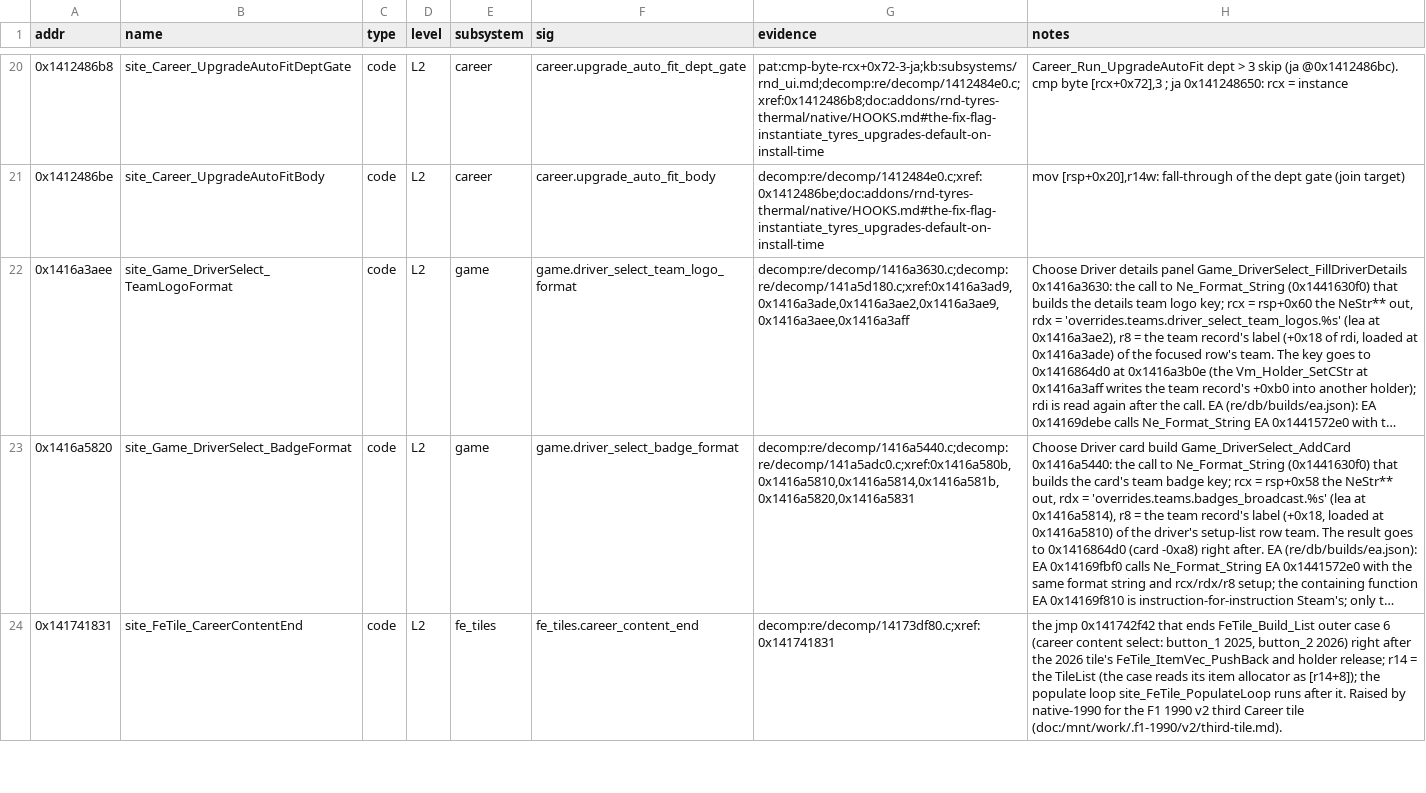
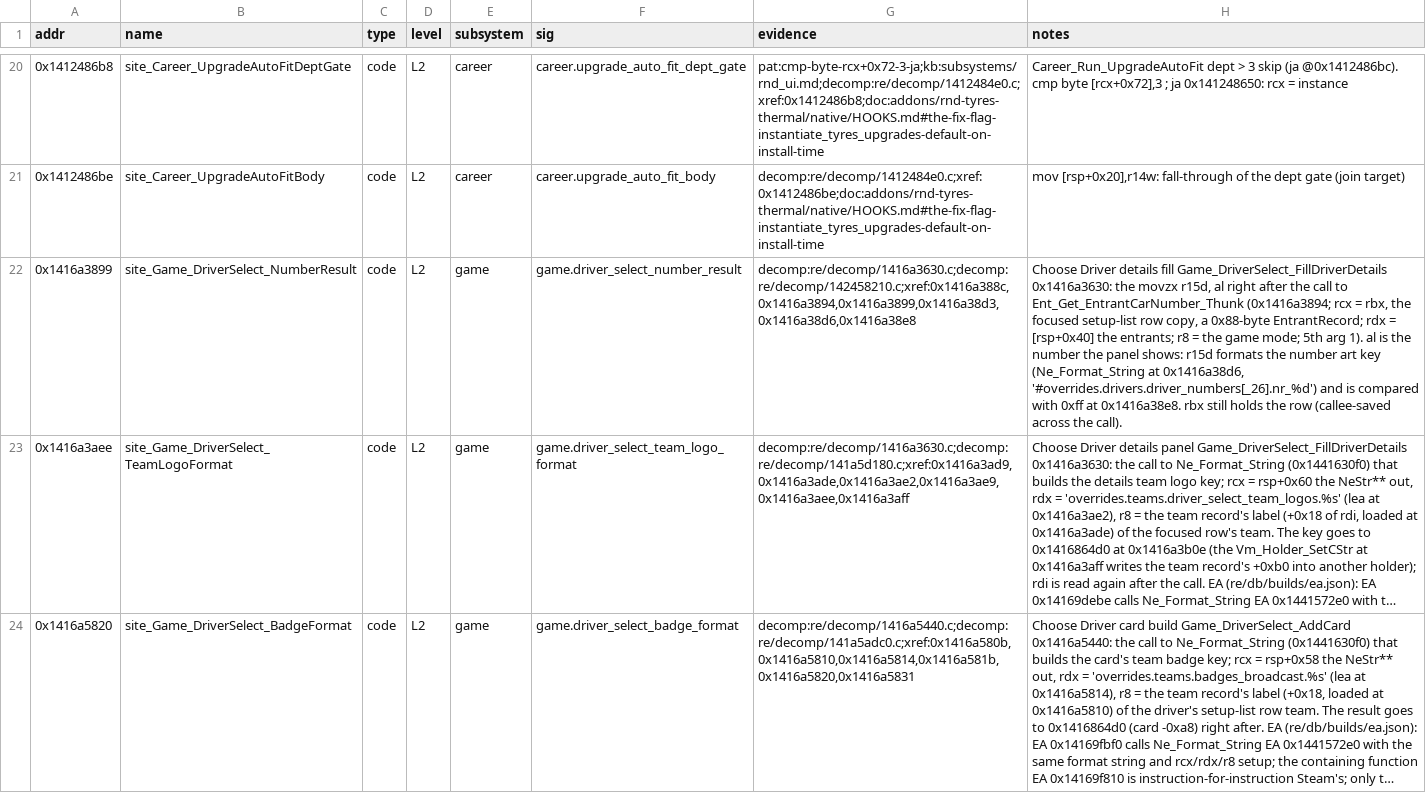
Before and after one commit to ArikSquad/SwoftyLauncher, a TSV file: re/db/globals.tsv, drawn as a sheet; only a part is shown, gaps mark what is left out; the shorter side is filled out with more unchanged rows; long unchanged cells end in …; the diff covers the shown part only; the diff names each change by its address in the sheet, - before the commit and + after, or states it on an @@ line.

```diff
--- a/re/db/globals.tsv
+++ b/re/db/globals.tsv
+row 22: 0x1416a3899 | site_Game_DriverSelect_NumberResult | code | L2 | game | game.driver_select_number_result | decomp:re/decomp/1416a3630.c;decomp:re/decomp/142458210.c;xref:0x1416a388c,0x1416a3894,0x1416a3899,0x1416a38d3,0x1416a38d6,0x1416a38e8 | Choose Driver details fill Game_DriverSelect_FillDriverDetails 0x1416a3630: the movzx r15d, al right after the call to Ent_Get_EntrantCarNumber_Thunk (0x1416a3894; rcx = rbx, the focused setup-list row copy, a 0x88-byte EntrantRecord; rdx = [rsp+0x40] the entrants; r8 = the game mode; 5th arg 1). al is the number the panel shows: r15d formats the number art key (Ne_Format_String at 0x1416a38d6, '#overrides.drivers.driver_numbers[_26].nr_%d') and is compared with 0xff at 0x1416a38e8. rbx still holds the row (callee-saved across the call).
```
Also changed, not shown: 1 added row elsewhere in this file, re/db/verify.tsv, 8 other files.
